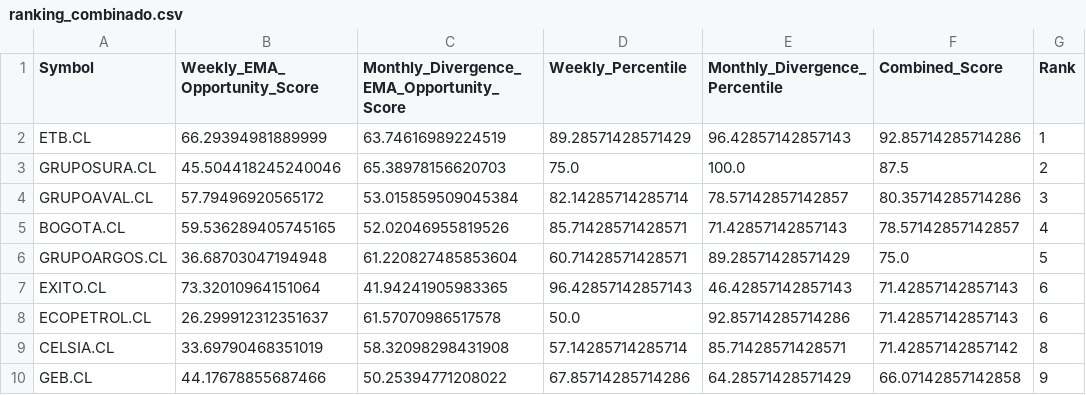
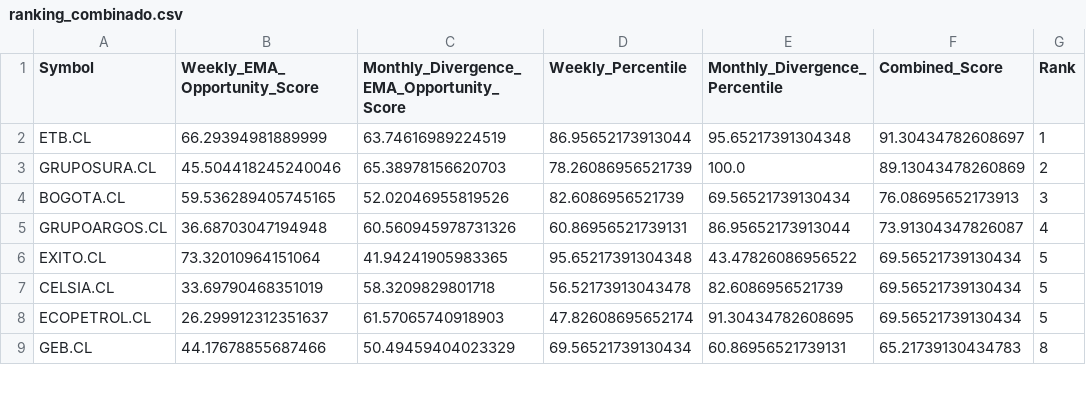
Before and after one commit to Luigi-github/vfi-investment-analyzer, a CSV file: reports/colombia_three_rankings/ranking_combinado.csv, drawn as a sheet; only a part is shown; the diff covers the shown part only.

```diff
--- a/reports/colombia_three_rankings/ranking_combinado.csv
+++ b/reports/colombia_three_rankings/ranking_combinado.csv
@@ -1,10 +1,9 @@
 Symbol,Weekly_EMA_Opportunity_Score,Monthly_Divergence_EMA_Opportunity_Score,Weekly_Percentile,Monthly_Divergence_Percentile,Combined_Score,Rank
-ETB.CL,66.29394981889999,63.74616989224519,89.28571428571429,96.42857142857143,92.85714285714286,1
-GRUPOSURA.CL,45.504418245240046,65.38978156620703,75.0,100.0,87.5,2
-GRUPOAVAL.CL,57.79496920565172,53.015859509045384,82.14285714285714,78.57142857142857,80.35714285714286,3
-BOGOTA.CL,59.536289405745165,52.02046955819526,85.71428571428571,71.42857142857143,78.57142857142857,4
-GRUPOARGOS.CL,36.68703047194948,61.220827485853604,60.71428571428571,89.28571428571429,75.0,5
-EXITO.CL,73.32010964151064,41.94241905983365,96.42857142857143,46.42857142857143,71.42857142857143,6
-ECOPETROL.CL,26.299912312351637,61.57070986517578,50.0,92.85714285714286,71.42857142857143,6
-CELSIA.CL,33.69790468351019,58.32098298431908,57.14285714285714,85.71428571428571,71.42857142857142,8
-GEB.CL,44.17678855687466,50.25394771208022,67.85714285714286,64.28571428571429,66.07142857142858,9
+ETB.CL,66.29394981889999,63.74616989224519,86.95652173913044,95.65217391304348,91.30434782608697,1
+GRUPOSURA.CL,45.504418245240046,65.38978156620703,78.26086956521739,100.0,89.13043478260869,2
+BOGOTA.CL,59.536289405745165,52.02046955819526,82.6086956521739,69.56521739130434,76.08695652173913,3
+GRUPOARGOS.CL,36.68703047194948,60.560945978731326,60.86956521739131,86.95652173913044,73.91304347826087,4
+EXITO.CL,73.32010964151064,41.94241905983365,95.65217391304348,43.47826086956522,69.56521739130434,5
+CELSIA.CL,33.69790468351019,58.3209829801718,56.52173913043478,82.6086956521739,69.56521739130434,5
+ECOPETROL.CL,26.299912312351637,61.57065740918903,47.82608695652174,91.30434782608695,69.56521739130434,5
+GEB.CL,44.17678855687466,50.49459404023329,69.56521739130434,60.86956521739131,65.21739130434783,8
```
Also changed, not shown: 1 added row, 5 removed rows and 61 edited cells elsewhere in this file, reports/colombia_three_rankings/cobertura_universo.csv, reports/colombia_three_rankings/ranking_vfi_semanal.csv, 4 other files.
